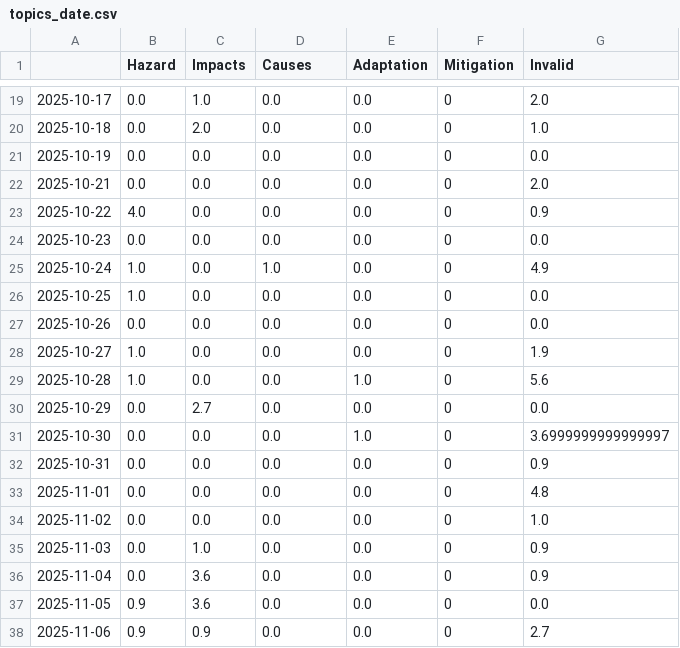
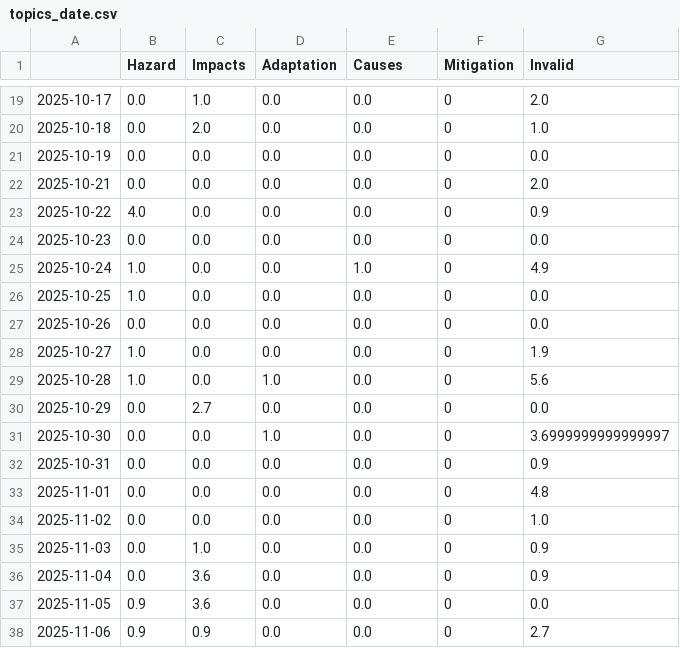
Before and after one commit to annajungfleischnews/coldIsComing, a CSV file: csv/topics_date.csv, drawn as a sheet; only a part is shown, gaps mark what is left out; the diff covers the shown part only.

```diff
--- a/csv/topics_date.csv
+++ b/csv/topics_date.csv
@@ -1 +1 @@
-,Hazard,Impacts,Causes,Adaptation,Mitigation,Invalid
+,Hazard,Impacts,Adaptation,Causes,Mitigation,Invalid
@@ -24,3 +24,3 @@
 2025-10-23,0.0,0.0,0.0,0.0,0,0.0
-2025-10-24,1.0,0.0,1.0,0.0,0,4.9
+2025-10-24,1.0,0.0,0.0,1.0,0,4.9
 2025-10-25,1.0,0.0,0.0,0.0,0,0.0
@@ -28,5 +28,5 @@
 2025-10-27,1.0,0.0,0.0,0.0,0,1.9
-2025-10-28,1.0,0.0,0.0,1.0,0,5.6
+2025-10-28,1.0,0.0,1.0,0.0,0,5.6
 2025-10-29,0.0,2.7,0.0,0.0,0,0.0
-2025-10-30,0.0,0.0,0.0,1.0,0,3.6999999999999997
+2025-10-30,0.0,0.0,1.0,0.0,0,3.6999999999999997
 2025-10-31,0.0,0.0,0.0,0.0,0,0.9
```
Also changed, not shown: 1 added row and 17 edited cells elsewhere in this file, 5 other files.
